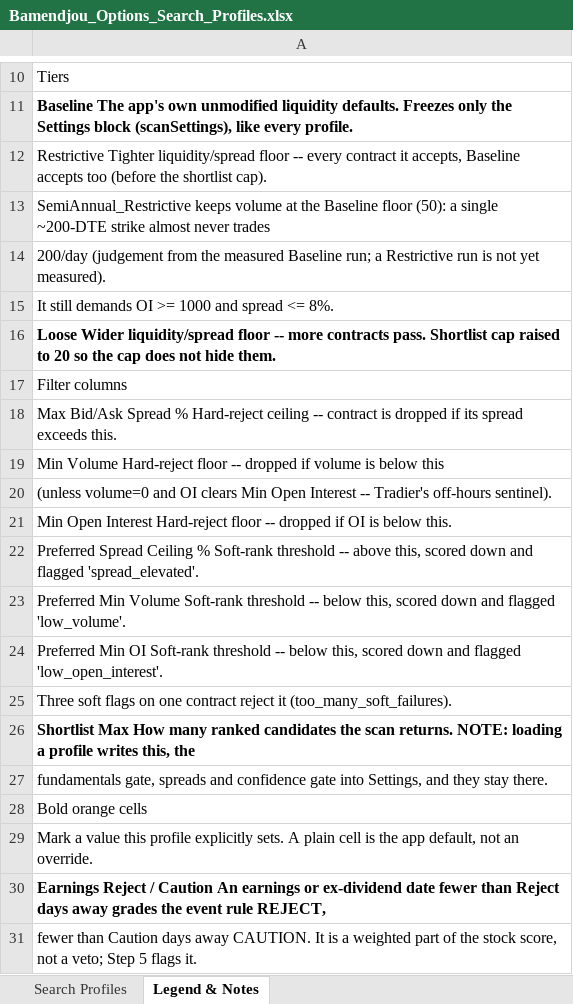
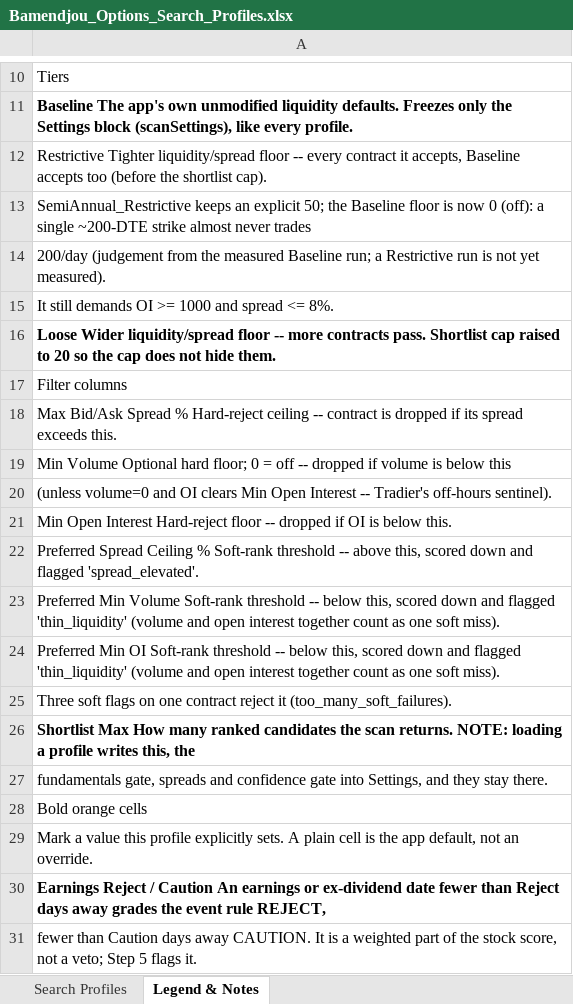
Before and after one commit to Netke237/trading-assistant, an Excel workbook: docs/search-profiles/Bamendjou_Options_Search_Profiles.xlsx, sheet Legend & Notes, drawn as a sheet; only a part is shown, gaps mark what is left out; values as stored, in another font and other column widths than the file's, no borders; the diff names each change by its address in the sheet, - before the commit and + after, or states it on an @@ line.

```diff
--- a/docs/search-profiles/Bamendjou_Options_Search_Profiles.xlsx (sheet Legend & Notes)
+++ b/docs/search-profiles/Bamendjou_Options_Search_Profiles.xlsx (sheet Legend & Notes)
-A13: SemiAnnual_Restrictive keeps volume at the Baseline floor (50): a single…
+A13: SemiAnnual_Restrictive keeps an explicit 50; the Baseline floor is now 0 (off): a single…
-A19: Min Volume Hard-reject floor -- dropped…
+A19: Min Volume Optional hard floor; 0 = off -- dropped…
-A23: …and flagged 'low_volume'.
+A23: …and flagged 'thin_liquidity' (volume and open interest together count as one soft miss).
-A24: …and flagged 'low_open_interest'.
+A24: …and flagged 'thin_liquidity' (volume and open interest together count as one soft miss).
```
Also changed, not shown: sheet Search Profiles, 3 other files.
